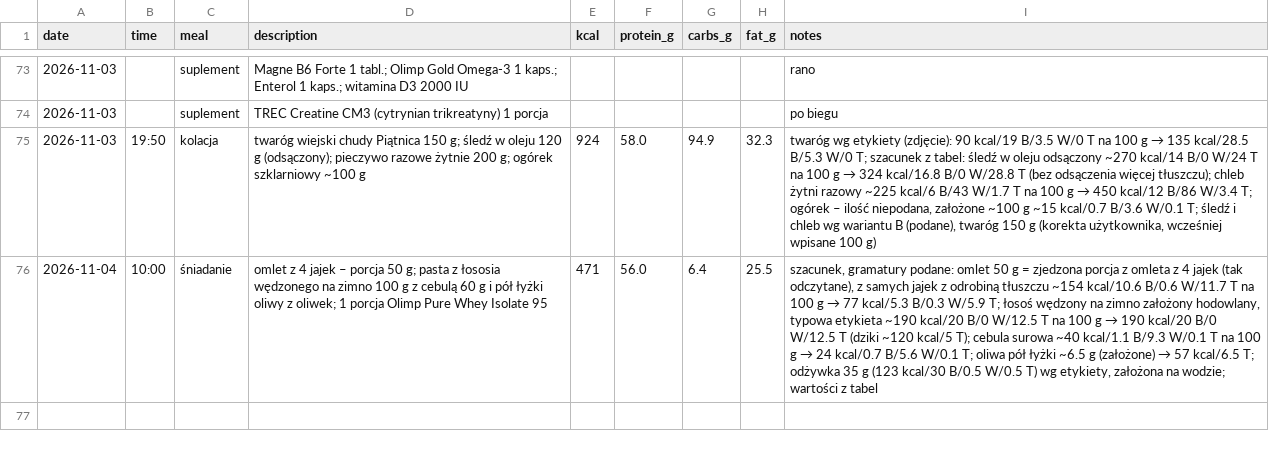
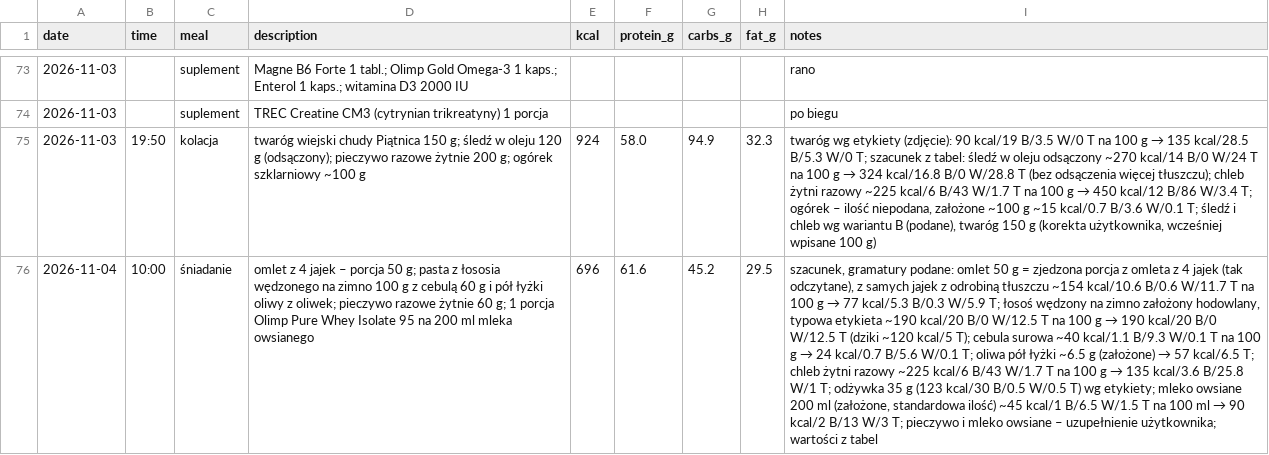
Before and after one commit to podniesm/health, a CSV file: data/nutrition/log.csv, drawn as a sheet; only a part is shown, gaps mark what is left out; the diff names each change by its address in the sheet, - before the commit and + after, or states it on an @@ line.

```diff
--- a/data/nutrition/log.csv
+++ b/data/nutrition/log.csv
-D76 (description): …z oliwek; 1 porcja Olimp Pure Whey Isolate 95
+D76 (description): …z oliwek; pieczywo razowe żytnie 60 g; 1 porcja Olimp Pure Whey Isolate 95 na 200 ml mleka owsianego
-E76 (kcal): 471
+E76 (kcal): 696
-F76 (protein_g): 56.0
+F76 (protein_g): 61.6
-G76 (carbs_g): 6.4
+G76 (carbs_g): 45.2
-H76 (fat_g): 25.5
+H76 (fat_g): 29.5
@@ I76 (notes): …kcal/6.5 T; odżywka 35 g (123 kcal/30 B/0.5 W/0.5 T) wg etykiety, założona na wodzie; wartości z… → …kcal/6.5 T; chleb żytni razowy ~225 kcal/6 B/43 W/1.7 T na 100 g → 135 kcal/3.6 B/25.8 W/1 T; odżywka 35 g (123 kcal/30 B/0.5 W/0.5 T) wg etykiety; mleko owsiane 200 ml (założone, standardowa ilość) ~45 kcal/1 B/6.5 W/1.5 T na 100 ml → 90 kcal/2 B/13 W/3 T; pieczywo i mleko owsiane – uzupełnienie użytkownika; wartości z… @@
```
